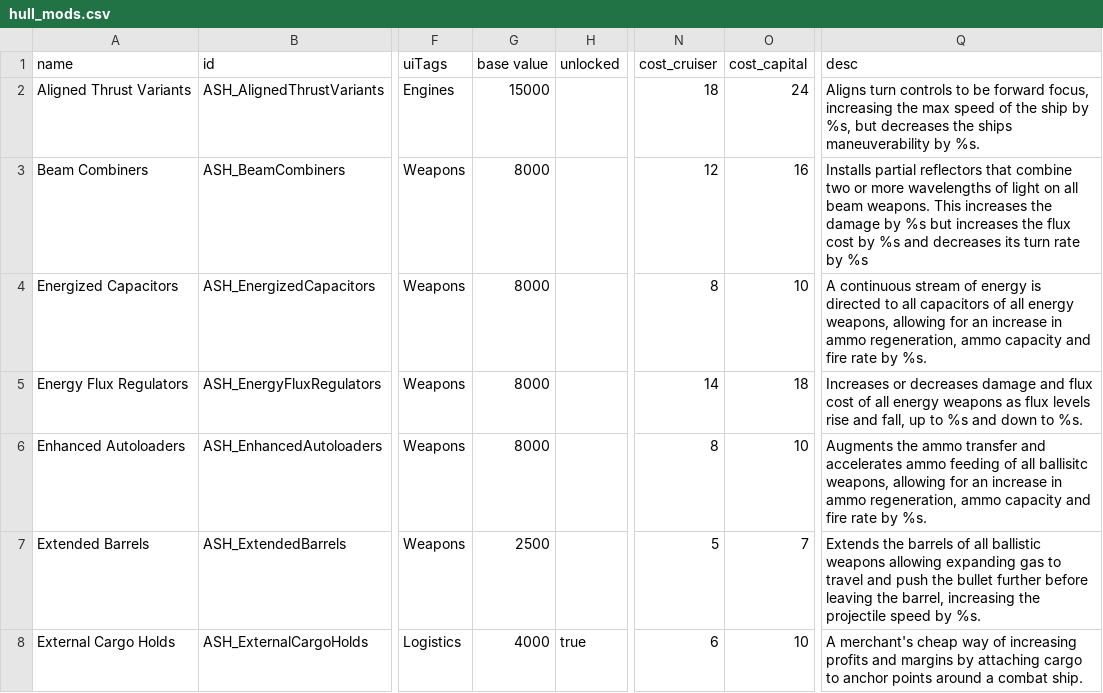
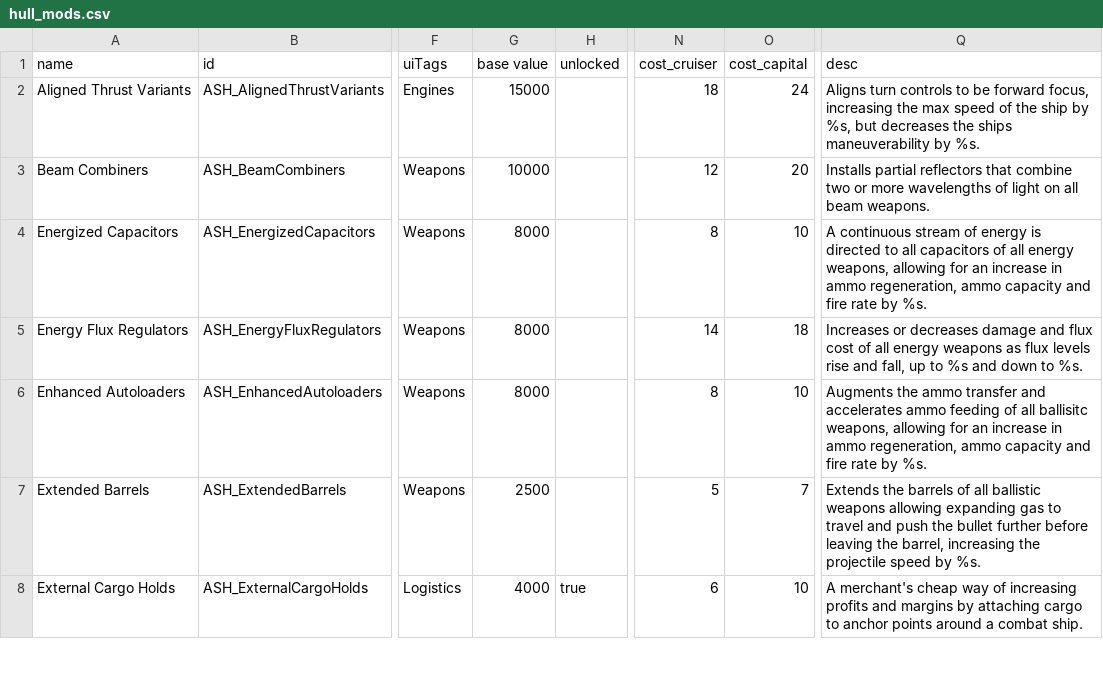
Before and after one commit to AudaxLudos/aptly-simple-hullmods, a CSV file: data/hullmods/hull_mods.csv, drawn as a sheet; only a part is shown, gaps mark what is left out; the diff names each change by its address in the sheet, - before the commit and + after, or states it on an @@ line.

Commit message:
Update ASH_BeamCombiners
Update description
Update OP cost to 4/8/12/20 from 4/8/12/16
Update base value to 10000 from 8000
Update modifiers to multipliers

```diff
--- a/data/hullmods/hull_mods.csv
+++ b/data/hullmods/hull_mods.csv
-G3 (base value): 8000
+G3 (base value): 10000
-O3 (cost_capital): 16
+O3 (cost_capital): 20
-Q3 (desc): …beam weapons. This increases the damage by %s but increases the flux cost by %s and decreases its turn rate by %s
+Q3 (desc): …beam weapons.
```
Also changed, not shown: 1 other file.
